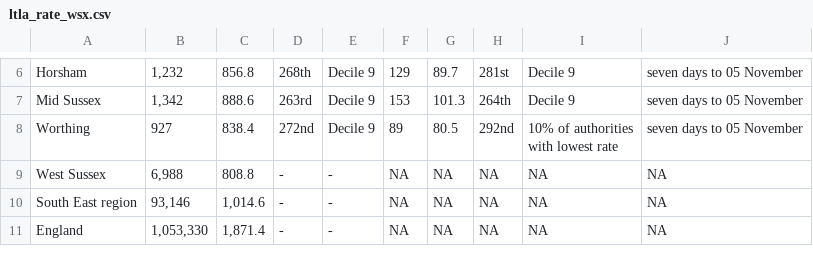
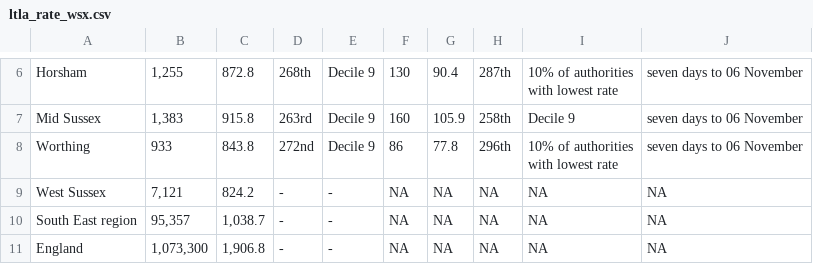
Before and after one commit to psychty/wsx_covid_datapack_public, a CSV file: Outputs/ltla_rate_wsx.csv, drawn as a sheet; only a part is shown, gaps mark what is left out; ↵ is a line break in a cell; the diff covers the shown part only; the diff names each change by its address in the sheet, - before the commit and + after, or states it on an @@ line.

```diff
--- a/Outputs/ltla_rate_wsx.csv
+++ b/Outputs/ltla_rate_wsx.csv
-B6: 1,232
+B6: 1,255
-C6: 856.8
+C6: 872.8
-F6: 129
+F6: 130
-G6: 89.7
+G6: 90.4
-H6: 281st
+H6: 287th
-I6: Decile 9
+I6: 10% of authorities ↵ with lowest rate
-J6:J8: seven days to 05 November
+J6:J8: seven days to 06 November
-B7: 1,342
+B7: 1,383
-C7: 888.6
+C7: 915.8
-F7: 153
+F7: 160
-G7: 101.3
+G7: 105.9
-H7: 264th
+H7: 258th
-B8: 927
+B8: 933
-C8: 838.4
+C8: 843.8
-F8: 89
+F8: 86
-G8: 80.5
+G8: 77.8
-H8: 292nd
+H8: 296th
-B9: 6,988
+B9: 7,121
-C9: 808.8
+C9: 824.2
-B10: 93,146
+B10: 95,357
-C10: 1,014.6
+C10: 1,038.7
-B11: 1,053,330
+B11: 1,073,300
-C11: 1,871.4
+C11: 1,906.8
```
Also changed, not shown: 30 edited cells elsewhere in this file, Outputs/utla_rate_wsx.csv, 43 other files.
